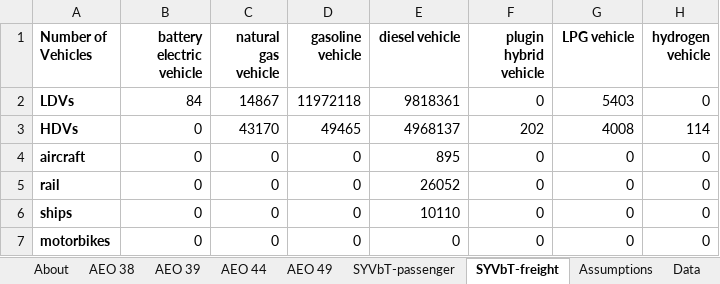
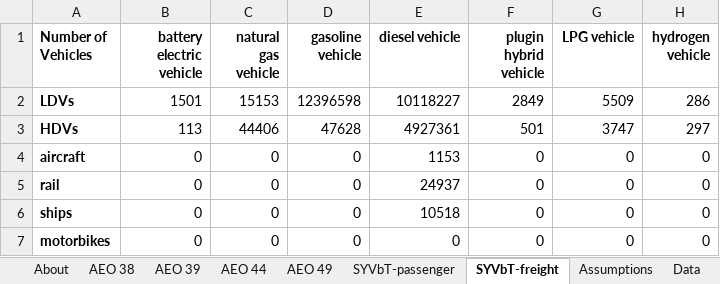
Before and after one commit to EnergyInnovation/eps-connecticut, an Excel workbook: InputData/trans/TTS/Transportation Technology Shareweights.xlsx, sheet SYVbT-freight, drawn as a sheet; values as stored, in another font and other column widths than the file's, no borders; the diff names each change by its address in the sheet, - before the commit and + after, or states it on an @@ line.

```diff
--- a/InputData/trans/TTS/Transportation Technology Shareweights.xlsx (sheet SYVbT-freight)
+++ b/InputData/trans/TTS/Transportation Technology Shareweights.xlsx (sheet SYVbT-freight)
-B2 (battery electric vehicle): 84
+B2 (battery electric vehicle): 1501
-C2 (natural gas vehicle): 14867
+C2 (natural gas vehicle): 15153
-D2 (gasoline vehicle): 11972118
+D2 (gasoline vehicle): 12396598
-E2 (diesel vehicle): 9818361
+E2 (diesel vehicle): 10118227
-F2 (plugin hybrid vehicle): 0
+F2 (plugin hybrid vehicle): 2849
-G2 (LPG vehicle): 5403
+G2 (LPG vehicle): 5509
-H2 (hydrogen vehicle): 0
+H2 (hydrogen vehicle): 286
-B3 (battery electric vehicle): 0
+B3 (battery electric vehicle): 113
-C3 (natural gas vehicle): 43170
+C3 (natural gas vehicle): 44406
-D3 (gasoline vehicle): 49465
+D3 (gasoline vehicle): 47628
-E3 (diesel vehicle): 4968137
+E3 (diesel vehicle): 4927361
-F3 (plugin hybrid vehicle): 202
+F3 (plugin hybrid vehicle): 501
-G3 (LPG vehicle): 4008
+G3 (LPG vehicle): 3747
-H3 (hydrogen vehicle): 114
+H3 (hydrogen vehicle): 297
-E4 (diesel vehicle): 895
+E4 (diesel vehicle): 1153
-E5 (diesel vehicle): 26052
+E5 (diesel vehicle): 24937
-E6 (diesel vehicle): 10110
+E6 (diesel vehicle): 10518
```
Also changed, not shown: sheet Data, sheet Assumptions, sheet TTS-HDVs-frgt, sheet TTS-HDVs-psgr, sheet TTS-LDVs-frgt, sheet TTS-LDVs-psgr, 10 more sheets, formulas that keep their value, charts or pictures, InputData/elec/BGDPbES/BAU Guaranteed Dispatch Perc by Elec Source.xlsx, InputData/trans/BRZSPbS/BAU Required ZEV Sales Perc by Subregion.xlsx, 54 other files.
